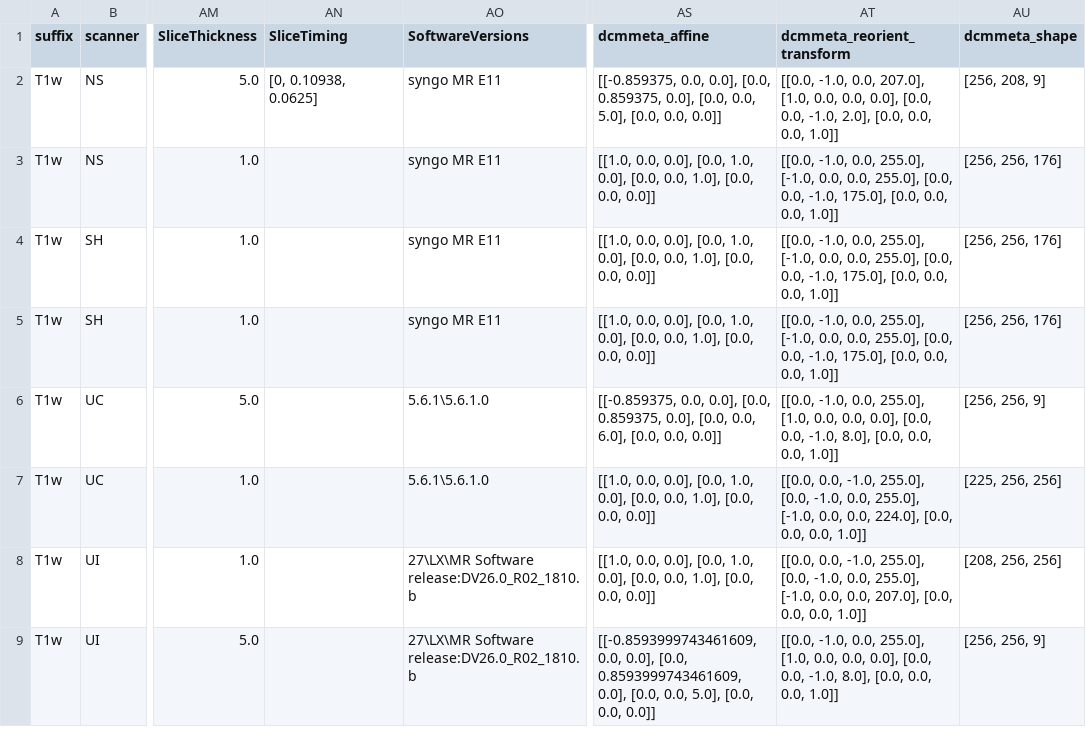
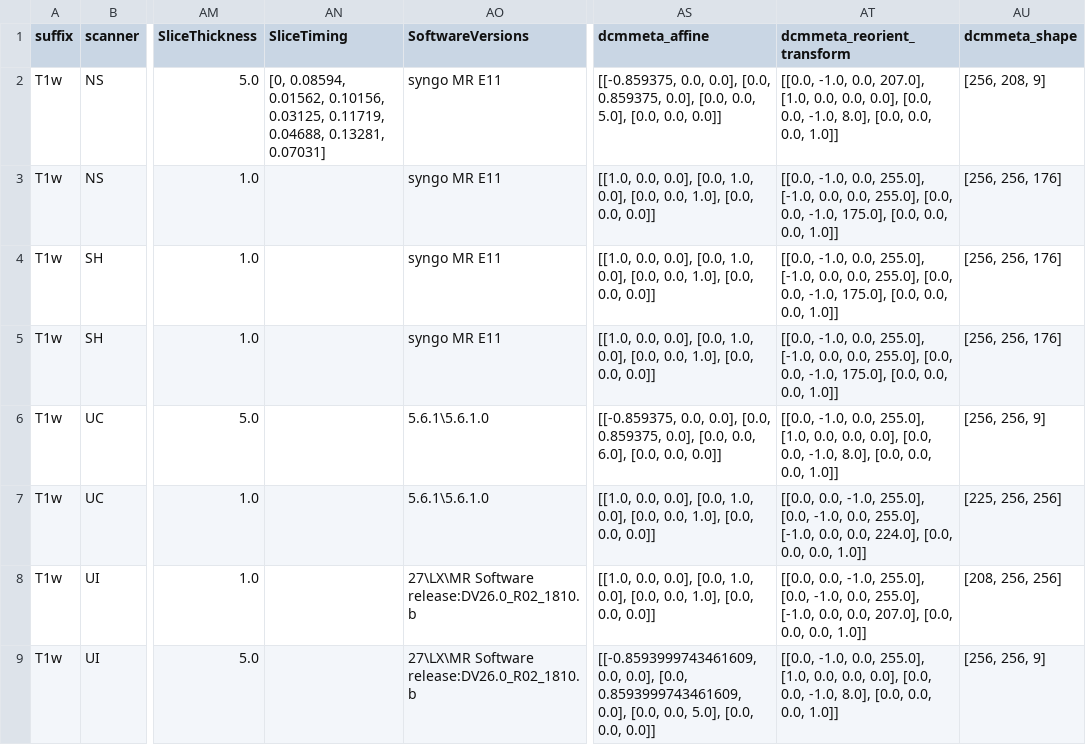
Before and after one commit to a2cps/mri_imaging_pipeline, a TSV file: heudiconv_app/assets/acq-params.tsv, drawn as a sheet; only a part is shown, gaps mark what is left out; the diff names each change by its address in the sheet, - before the commit and + after, or states it on an @@ line.

Commit message:
update references to account for additional changes related to increased size of slice stack

```diff
--- a/heudiconv_app/assets/acq-params.tsv
+++ b/heudiconv_app/assets/acq-params.tsv
-AN2 (SliceTiming): [0, 0.10938, 0.0625]
+AN2 (SliceTiming): [0, 0.08594, 0.01562, 0.10156, 0.03125, 0.11719, 0.04688, 0.13281, 0.07031]
-AT2 (dcmmeta_reorient_transform): …0.0, -1.0, 2.0], [0.0, 0.0,…
+AT2 (dcmmeta_reorient_transform): …0.0, -1.0, 8.0], [0.0, 0.0,…
```
Also changed, not shown: 1 other file.
